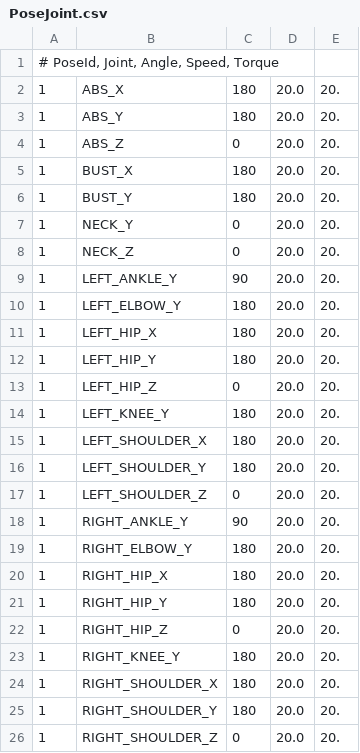
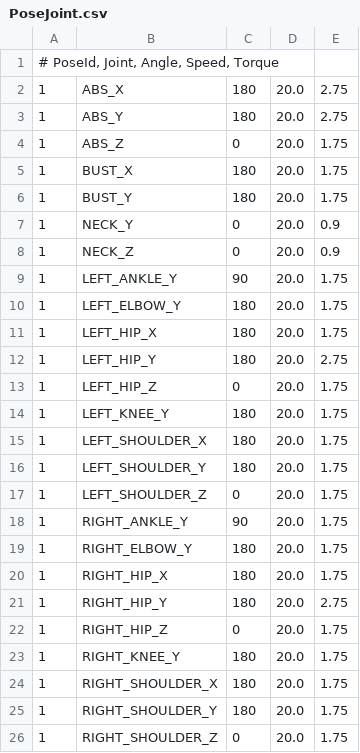
Before and after one commit to chuckcoughlin/bert, a CSV file: Bert/configuration/src/main/csv/PoseJoint.csv, drawn as a sheet.

```diff
--- a/Bert/configuration/src/main/csv/PoseJoint.csv
+++ b/Bert/configuration/src/main/csv/PoseJoint.csv
@@ -1,26 +1,26 @@
 # PoseId, Joint, Angle, Speed, Torque
-1	ABS_X	180	20.0	20.
-1	ABS_Y	180	20.0	20.
-1	ABS_Z	0	20.0	20.
-1	BUST_X	180	20.0	20.
-1	BUST_Y	180	20.0	20.
-1	NECK_Y	0	20.0	20.
-1	NECK_Z	0	20.0	20.
-1	LEFT_ANKLE_Y	90	20.0	20.
-1	LEFT_ELBOW_Y	180	20.0	20.
-1	LEFT_HIP_X	180	20.0	20.
-1	LEFT_HIP_Y	180	20.0	20.
-1	LEFT_HIP_Z	0	20.0	20.
-1	LEFT_KNEE_Y	180	20.0	20.
-1	LEFT_SHOULDER_X	180	20.0	20.
-1	LEFT_SHOULDER_Y	180	20.0	20.
-1	LEFT_SHOULDER_Z	0	20.0	20.
-1	RIGHT_ANKLE_Y	90	20.0	20.
-1	RIGHT_ELBOW_Y	180	20.0	20.
-1	RIGHT_HIP_X	180	20.0	20.
-1	RIGHT_HIP_Y	180	20.0	20.
-1	RIGHT_HIP_Z	0	20.0	20.
-1	RIGHT_KNEE_Y	180	20.0	20.
-1	RIGHT_SHOULDER_X	180	20.0	20.
-1	RIGHT_SHOULDER_Y	180	20.0	20.
-1	RIGHT_SHOULDER_Z	0	20.0	20.
+1	ABS_X	180	20.0	2.75
+1	ABS_Y	180	20.0	2.75
+1	ABS_Z	0	20.0	1.75
+1	BUST_X	180	20.0	1.75
+1	BUST_Y	180	20.0	1.75
+1	NECK_Y	0	20.0	0.9
+1	NECK_Z	0	20.0	0.9
+1	LEFT_ANKLE_Y	90	20.0	1.75
+1	LEFT_ELBOW_Y	180	20.0	1.75
+1	LEFT_HIP_X	180	20.0	1.75
+1	LEFT_HIP_Y	180	20.0	2.75
+1	LEFT_HIP_Z	0	20.0	1.75
+1	LEFT_KNEE_Y	180	20.0	1.75
+1	LEFT_SHOULDER_X	180	20.0	1.75
+1	LEFT_SHOULDER_Y	180	20.0	1.75
+1	LEFT_SHOULDER_Z	0	20.0	1.75
+1	RIGHT_ANKLE_Y	90	20.0	1.75
+1	RIGHT_ELBOW_Y	180	20.0	1.75
+1	RIGHT_HIP_X	180	20.0	1.75
+1	RIGHT_HIP_Y	180	20.0	2.75
+1	RIGHT_HIP_Z	0	20.0	1.75
+1	RIGHT_KNEE_Y	180	20.0	1.75
+1	RIGHT_SHOULDER_X	180	20.0	1.75
+1	RIGHT_SHOULDER_Y	180	20.0	1.75
+1	RIGHT_SHOULDER_Z	0	20.0	1.75
```
Also changed, not shown: 6 other files.
